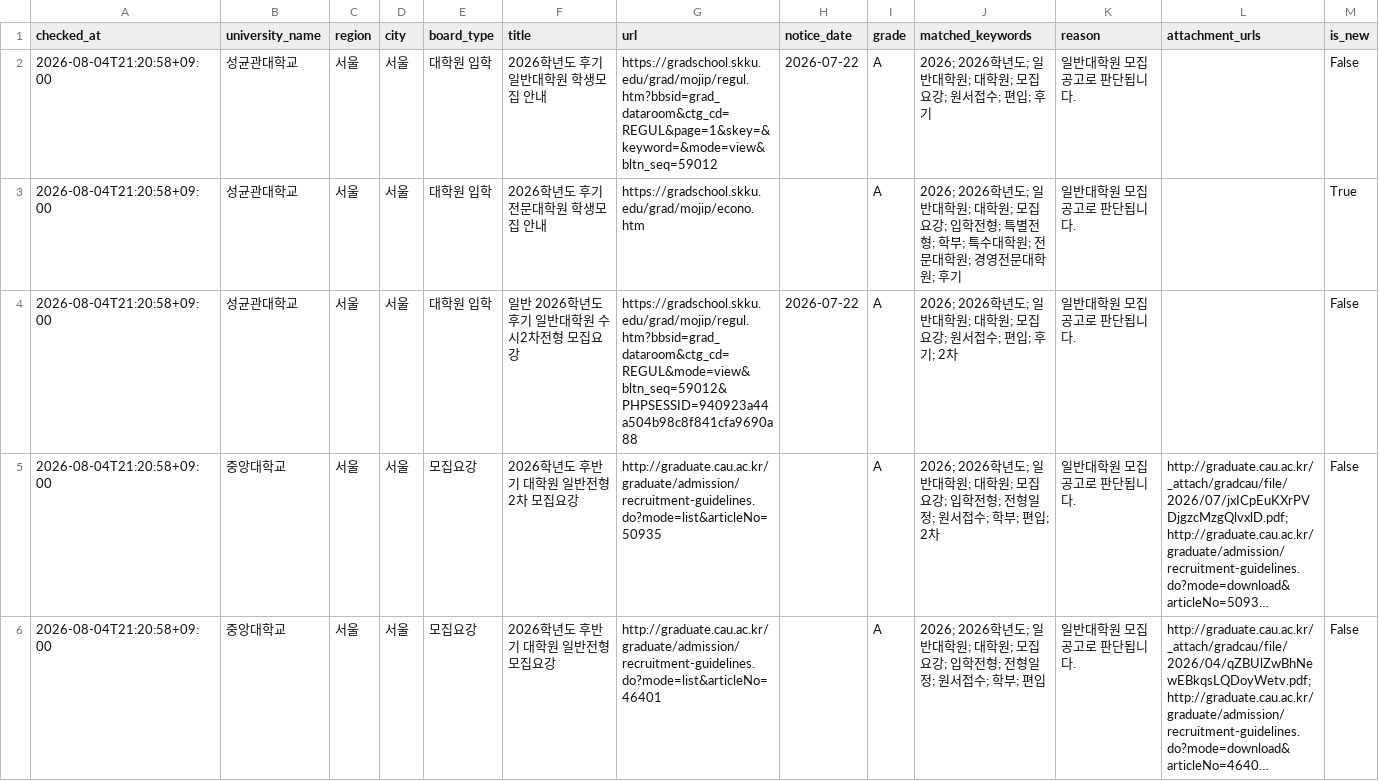
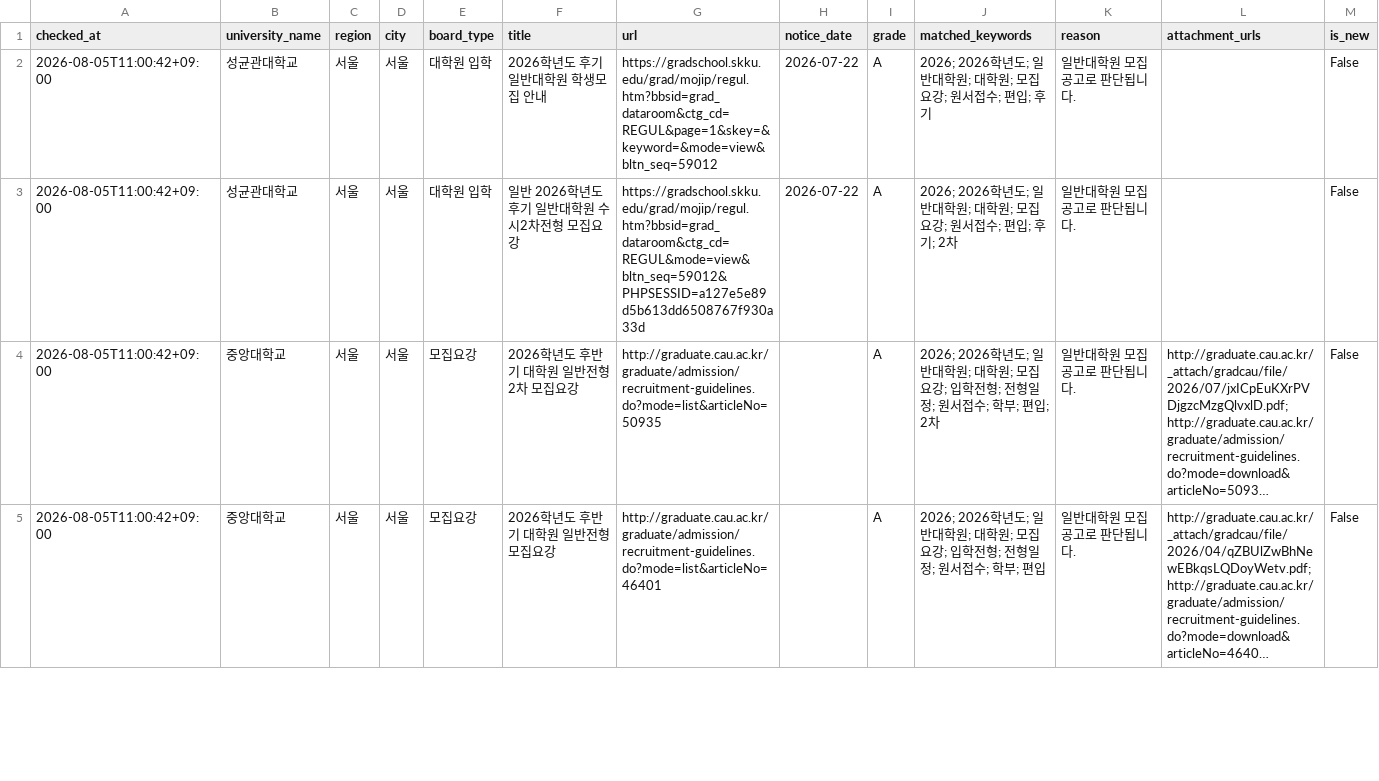
Before and after one commit to undcore/university-course-watcher, a CSV file: university-course-watcher/data/graduate_admission_results.csv, drawn as a sheet; only a part is shown; long unchanged cells end in …; removed rows and columns are numbered as before the commit, all else as after; the diff covers the shown part only; the diff names each change by its address in the sheet, - before the commit and + after, or states it on an @@ line.

```diff
--- a/university-course-watcher/data/graduate_admission_results.csv
+++ b/university-course-watcher/data/graduate_admission_results.csv
-A2 (checked_at): 2026-08-04T21:20:58+09:00
+A2 (checked_at): 2026-08-05T11:00:42+09:00
-row 3: 2026-08-04T21:20:58+09:00 | 성균관대학교 | 서울 | 서울 | 대학원 입학 | 2026학년도 후기 전문대학원 학생모집 안내 | https://gradschool.skku.edu/grad/mojip/econo.htm |  | A | 2026; 2026학년도; 일반대학원; 대학원; 모집요강; 입학전형; 특별전형; 학부; 특수대학원; 전문대학원; 경영전문대학원; 후기 | 일반대학원 모집 공고로 판단됩니다. |  | True
-A3:A5 (checked_at): 2026-08-04T21:20:58+09:00
+A3:A5 (checked_at): 2026-08-05T11:00:42+09:00
-G3 (url): https://gradschool.skku.edu/grad/mojip/regul.htm?bbsid=grad_dataroom&ctg_cd=REGUL&mode=view&bltn_seq=59012&PHPSESSID=940923a44a504b98c8f841cfa9690a88
+G3 (url): https://gradschool.skku.edu/grad/mojip/regul.htm?bbsid=grad_dataroom&ctg_cd=REGUL&mode=view&bltn_seq=59012&PHPSESSID=a127e5e89d5b613dd6508767f930a33d
```
Also changed, not shown: 22 edited cells elsewhere in this file, 3 other files.
